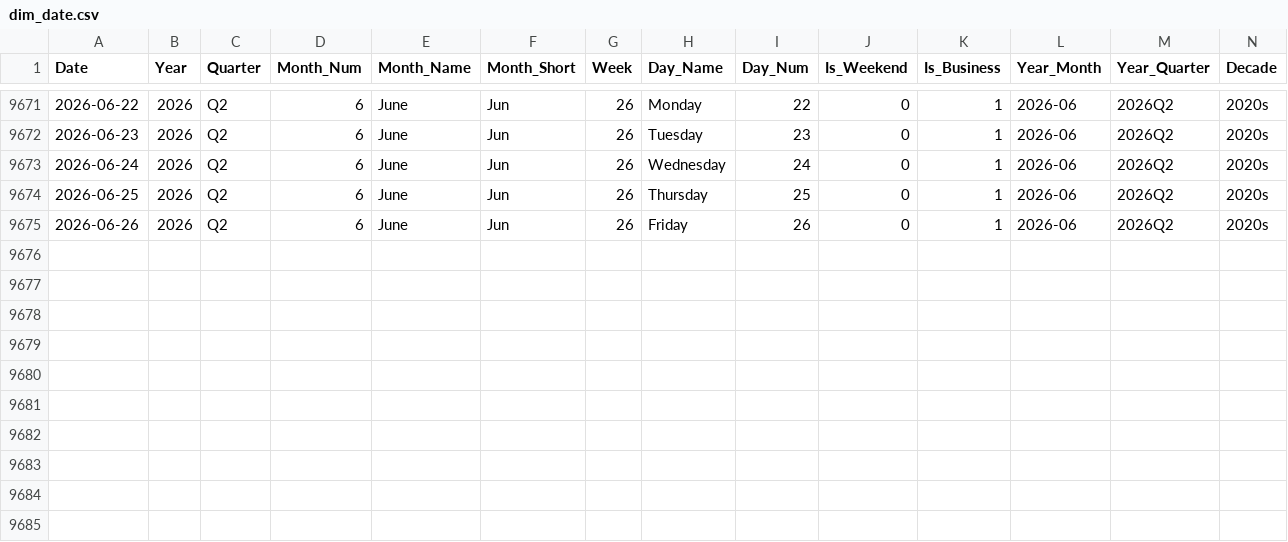
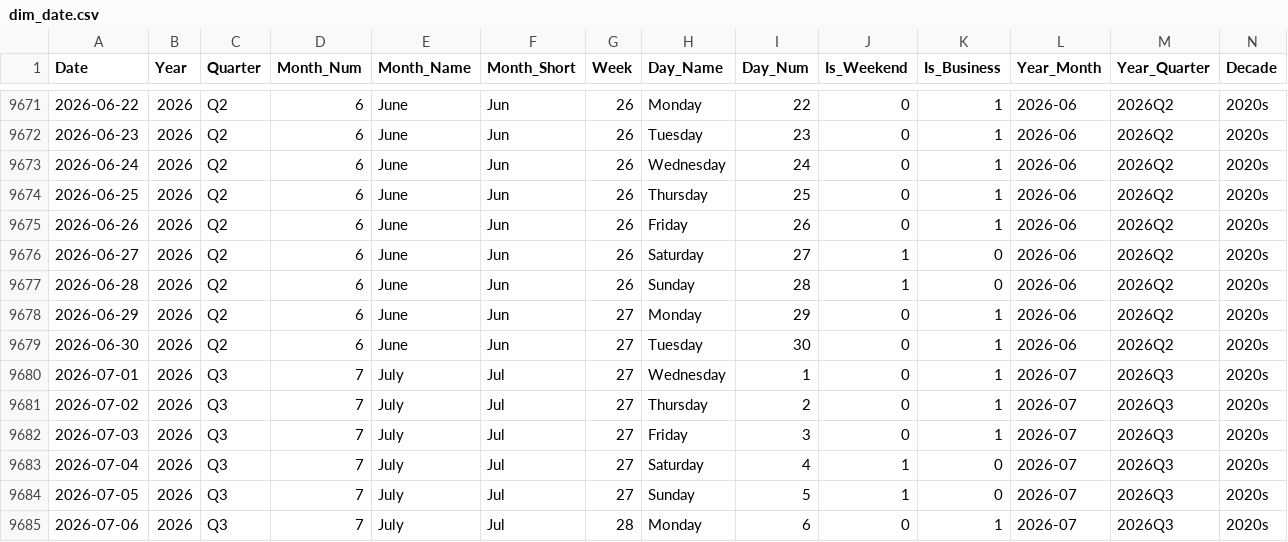
Before and after one commit to vivekraj123456/Stock-Analysis, a CSV file: powerbi_data/dim_date.csv, drawn as a sheet; only a part is shown, gaps mark what is left out; the diff names each change by its address in the sheet, - before the commit and + after, or states it on an @@ line.

```diff
--- a/powerbi_data/dim_date.csv
+++ b/powerbi_data/dim_date.csv
+row 9676: 2026-06-27 | 2026 | Q2 | 6 | June | Jun | 26 | Saturday | 27 | 1 | 0 | 2026-06 | 2026Q2 | 2020s
+row 9677: 2026-06-28 | 2026 | Q2 | 6 | June | Jun | 26 | Sunday | 28 | 1 | 0 | 2026-06 | 2026Q2 | 2020s
+row 9678: 2026-06-29 | 2026 | Q2 | 6 | June | Jun | 27 | Monday | 29 | 0 | 1 | 2026-06 | 2026Q2 | 2020s
+row 9679: 2026-06-30 | 2026 | Q2 | 6 | June | Jun | 27 | Tuesday | 30 | 0 | 1 | 2026-06 | 2026Q2 | 2020s
+row 9680: 2026-07-01 | 2026 | Q3 | 7 | July | Jul | 27 | Wednesday | 1 | 0 | 1 | 2026-07 | 2026Q3 | 2020s
+row 9681: 2026-07-02 | 2026 | Q3 | 7 | July | Jul | 27 | Thursday | 2 | 0 | 1 | 2026-07 | 2026Q3 | 2020s
+row 9682: 2026-07-03 | 2026 | Q3 | 7 | July | Jul | 27 | Friday | 3 | 0 | 1 | 2026-07 | 2026Q3 | 2020s
+row 9683: 2026-07-04 | 2026 | Q3 | 7 | July | Jul | 27 | Saturday | 4 | 1 | 0 | 2026-07 | 2026Q3 | 2020s
+row 9684: 2026-07-05 | 2026 | Q3 | 7 | July | Jul | 27 | Sunday | 5 | 1 | 0 | 2026-07 | 2026Q3 | 2020s
+row 9685: 2026-07-06 | 2026 | Q3 | 7 | July | Jul | 28 | Monday | 6 | 0 | 1 | 2026-07 | 2026Q3 | 2020s
```
Also changed, not shown: powerbi_data/agg_sector_monthly.csv, powerbi_data/snapshot_latest.csv, 1 other file.
